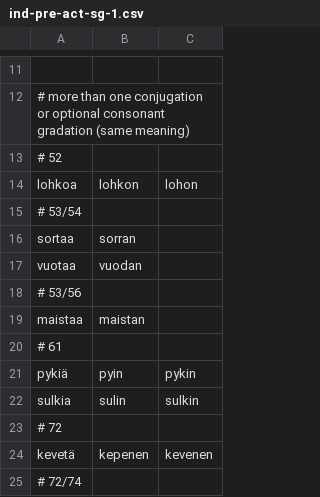
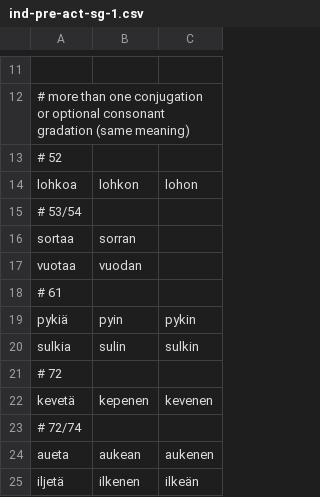
Before and after one commit to qalle2/finmorph, a CSV file: conjugate_verb-tests/ind-pre-act-sg-1.csv, drawn as a sheet; only a part is shown, gaps mark what is left out; the shorter side is filled out with more unchanged rows; the diff names each change by its address in the sheet, - before the commit and + after, or states it on an @@ line.

```diff
--- a/conjugate_verb-tests/ind-pre-act-sg-1.csv
+++ b/conjugate_verb-tests/ind-pre-act-sg-1.csv
-row 18: # 53/56
-row 19: maistaa | maistan
```
Also changed, not shown: 3 other files.
